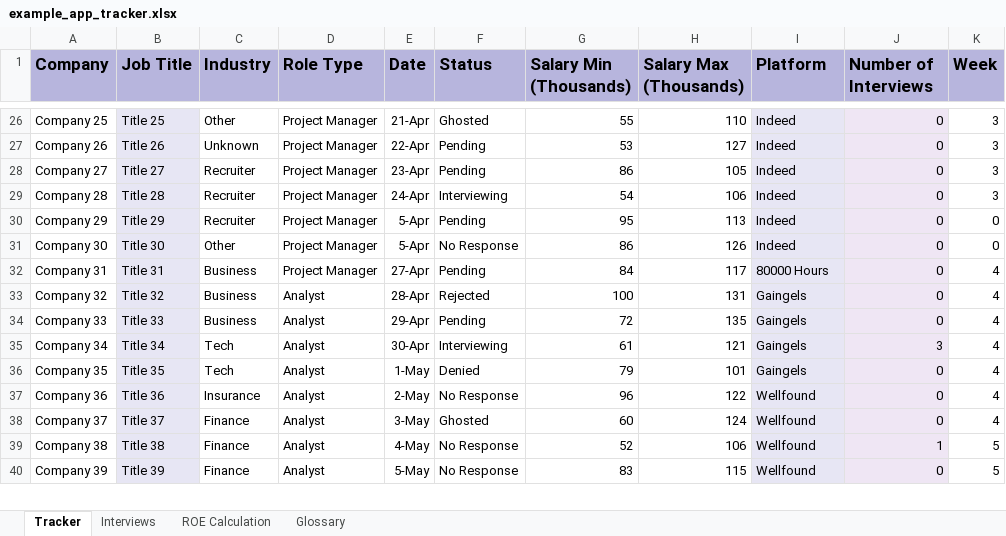
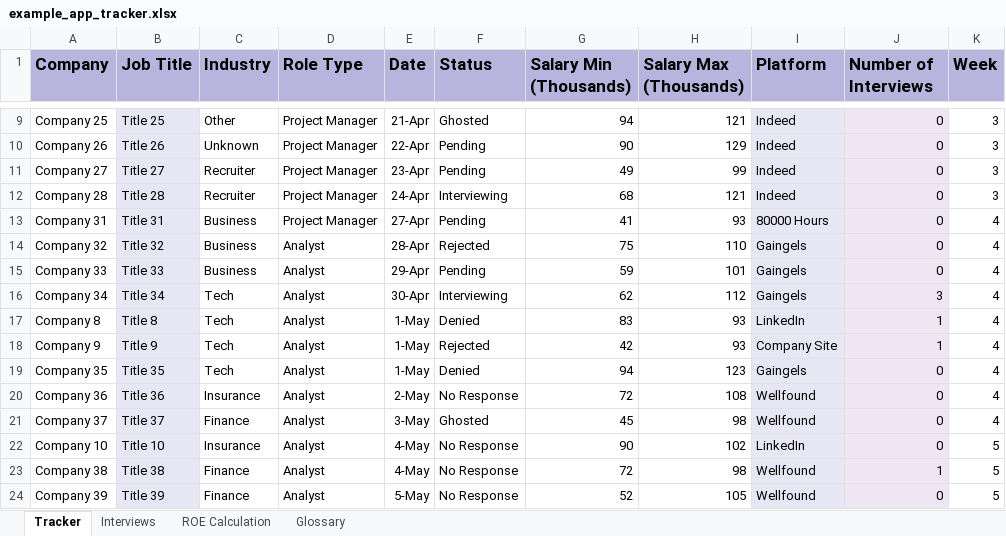
Before and after one commit to gwharris/application_tracker, an Excel workbook: example_app_tracker.xlsx, sheet Tracker, drawn as a sheet; only a part is shown, gaps mark what is left out; values as stored, in another font and other column widths than the file's, no borders; conditional formats not drawn; removed rows and columns are numbered as before the commit, all else as after; the diff covers the shown part only; the diff names each change by its address in the sheet, - before the commit and + after, or states it on an @@ line.

Commit message:
Update example_app_tracker.xlsx

```diff
--- a/example_app_tracker.xlsx (sheet Tracker)
+++ b/example_app_tracker.xlsx (sheet Tracker)
-G9 (Salary Min (Thousands)): 55
+G9 (Salary Min (Thousands)): 94
-H9 (Salary Max (Thousands)): 110
+H9 (Salary Max (Thousands)): 121
-G10 (Salary Min (Thousands)): 53
+G10 (Salary Min (Thousands)): 90
-H10 (Salary Max (Thousands)): 127
+H10 (Salary Max (Thousands)): 129
-G11 (Salary Min (Thousands)): 86
+G11 (Salary Min (Thousands)): 49
-H11 (Salary Max (Thousands)): 105
+H11 (Salary Max (Thousands)): 99
-G12 (Salary Min (Thousands)): 54
+G12 (Salary Min (Thousands)): 68
-H12 (Salary Max (Thousands)): 106
+H12 (Salary Max (Thousands)): 121
-row 30: Company 29 | Title 29 | Recruiter | Project Manager | 5-Apr | Pending | 95 | 113 | Indeed | 0 | 0
-row 31: Company 30 | Title 30 | Other | Project Manager | 5-Apr | No Response | 86 | 126 | Indeed | 0 | 0
-G13 (Salary Min (Thousands)): 84
+G13 (Salary Min (Thousands)): 41
-H13 (Salary Max (Thousands)): 117
+H13 (Salary Max (Thousands)): 93
-G14 (Salary Min (Thousands)): 100
+G14 (Salary Min (Thousands)): 75
-H14 (Salary Max (Thousands)): 131
+H14 (Salary Max (Thousands)): 110
-G15 (Salary Min (Thousands)): 72
+G15 (Salary Min (Thousands)): 59
-H15 (Salary Max (Thousands)): 135
+H15 (Salary Max (Thousands)): 101
-G16 (Salary Min (Thousands)): 61
+G16 (Salary Min (Thousands)): 62
-H16 (Salary Max (Thousands)): 121
+H16 (Salary Max (Thousands)): 112
+row 17: Company 8 | Title 8 | Tech | Analyst | 1-May | Denied | 83 | 93 | LinkedIn | 1 | 4
+row 18: Company 9 | Title 9 | Tech | Analyst | 1-May | Rejected | 42 | 93 | Company Site | 1 | 4
-G19 (Salary Min (Thousands)): 79
+G19 (Salary Min (Thousands)): 94
-H19 (Salary Max (Thousands)): 101
+H19 (Salary Max (Thousands)): 123
-G20 (Salary Min (Thousands)): 96
+G20 (Salary Min (Thousands)): 72
-H20 (Salary Max (Thousands)): 122
+H20 (Salary Max (Thousands)): 108
-G21 (Salary Min (Thousands)): 60
+G21 (Salary Min (Thousands)): 45
-H21 (Salary Max (Thousands)): 124
+H21 (Salary Max (Thousands)): 98
+row 22: Company 10 | Title 10 | Insurance | Analyst | 4-May | No Response | 90 | 102 | LinkedIn | 0 | 5
-G23 (Salary Min (Thousands)): 52
+G23 (Salary Min (Thousands)): 72
-H23 (Salary Max (Thousands)): 106
+H23 (Salary Max (Thousands)): 98
-G24 (Salary Min (Thousands)): 83
+G24 (Salary Min (Thousands)): 52
-H24 (Salary Max (Thousands)): 115
+H24 (Salary Max (Thousands)): 105
```
Also changed, not shown: 27 added rows, 17 removed rows and 90 edited cells elsewhere in this sheet, sheet ROE Calculation, sheet Interviews, formulas that keep their value.
